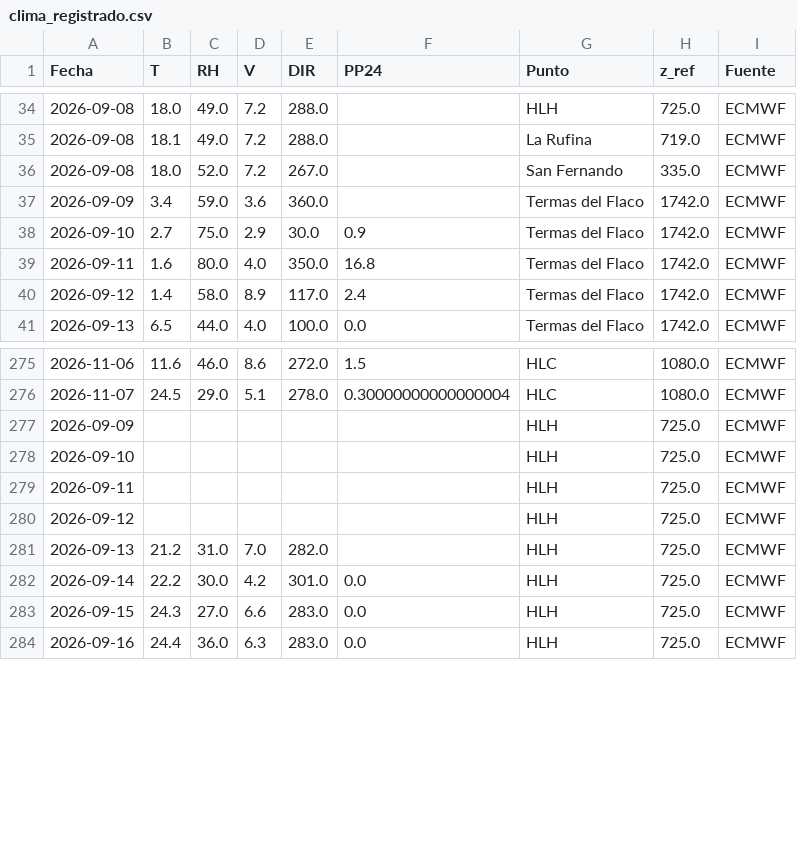
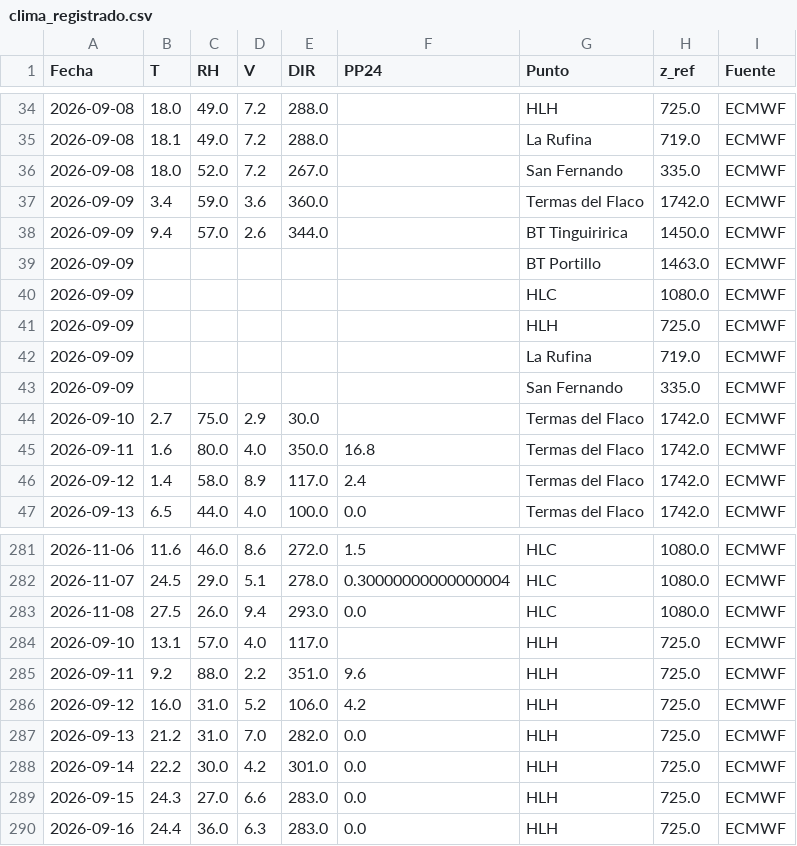
Before and after one commit to robleiva/BotonRojoTE, a CSV file: historico/clima_registrado.csv, drawn as a sheet; only a part is shown, gaps mark what is left out; the diff covers the shown part only.

```diff
--- a/historico/clima_registrado.csv
+++ b/historico/clima_registrado.csv
@@ -37,3 +37,9 @@ Fecha,T,RH,V,DIR,PP24,Punto,z_ref,Fuente
 2026-09-09,3.4,59.0,3.6,360.0,,Termas del Flaco,1742.0,ECMWF
-2026-09-10,2.7,75.0,2.9,30.0,0.9,Termas del Flaco,1742.0,ECMWF
+2026-09-09,9.4,57.0,2.6,344.0,,BT Tinguiririca,1450.0,ECMWF
+2026-09-09,,,,,,BT Portillo,1463.0,ECMWF
+2026-09-09,,,,,,HLC,1080.0,ECMWF
+2026-09-09,,,,,,HLH,725.0,ECMWF
+2026-09-09,,,,,,La Rufina,719.0,ECMWF
+2026-09-09,,,,,,San Fernando,335.0,ECMWF
+2026-09-10,2.7,75.0,2.9,30.0,,Termas del Flaco,1742.0,ECMWF
 2026-09-11,1.6,80.0,4.0,350.0,16.8,Termas del Flaco,1742.0,ECMWF
@@ -276,7 +282,7 @@ Fecha,T,RH,V,DIR,PP24,Punto,z_ref,Fuente
 2026-11-07,24.5,29.0,5.1,278.0,0.30000000000000004,HLC,1080.0,ECMWF
-2026-09-09,,,,,,HLH,725.0,ECMWF
-2026-09-10,,,,,,HLH,725.0,ECMWF
-2026-09-11,,,,,,HLH,725.0,ECMWF
-2026-09-12,,,,,,HLH,725.0,ECMWF
-2026-09-13,21.2,31.0,7.0,282.0,,HLH,725.0,ECMWF
+2026-11-08,27.5,26.0,9.4,293.0,0.0,HLC,1080.0,ECMWF
+2026-09-10,13.1,57.0,4.0,117.0,,HLH,725.0,ECMWF
+2026-09-11,9.2,88.0,2.2,351.0,9.6,HLH,725.0,ECMWF
+2026-09-12,16.0,31.0,5.2,106.0,4.2,HLH,725.0,ECMWF
+2026-09-13,21.2,31.0,7.0,282.0,0.0,HLH,725.0,ECMWF
 2026-09-14,22.2,30.0,4.2,301.0,0.0,HLH,725.0,ECMWF
```
Also changed, not shown: 6 added rows and 31 edited cells elsewhere in this file, historico/clima_pronostico.csv, historico/estado_ffmc.csv, 3 other files.
